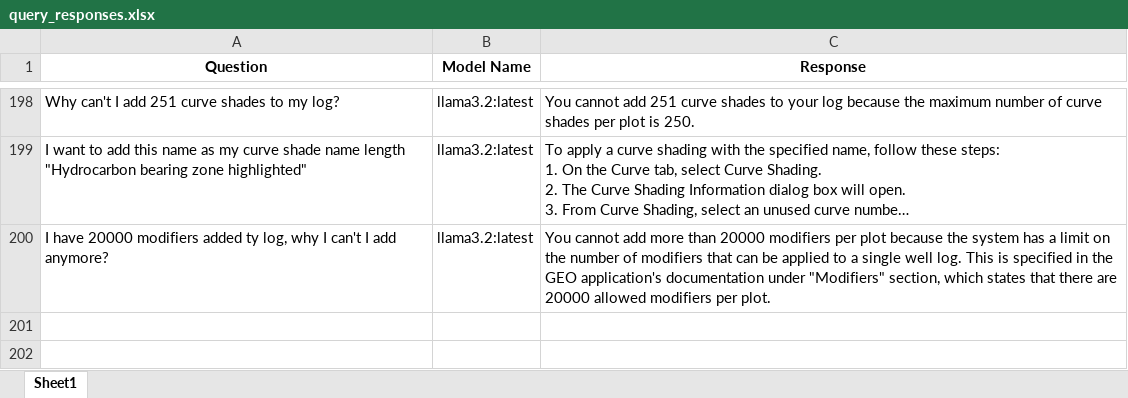
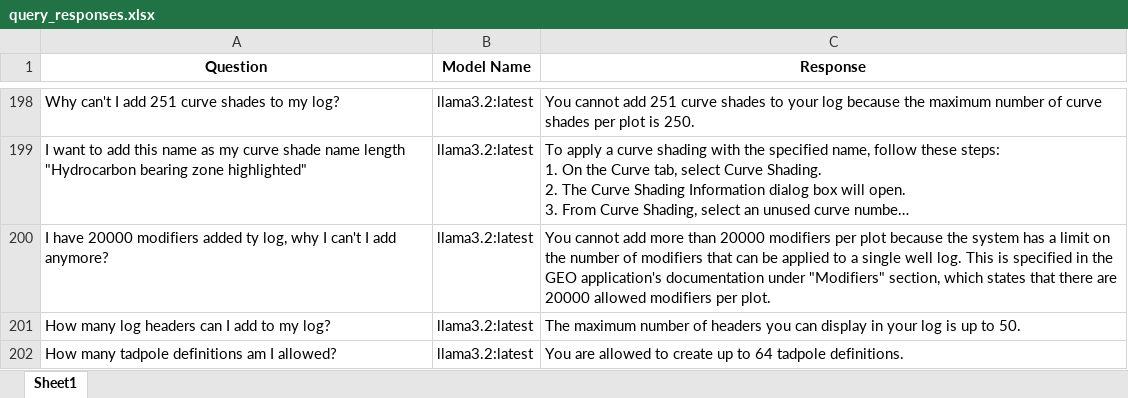
Before and after one commit to hlin-0420/GEO-bot-prototype, an Excel workbook: Data/query_responses.xlsx, sheet Sheet1, drawn as a sheet; only a part is shown, gaps mark what is left out; long unchanged cells end in …; values as stored, in another font and other column widths than the file's, no borders; the diff names each change by its address in the sheet, - before the commit and + after, or states it on an @@ line.

```diff
--- a/Data/query_responses.xlsx (sheet Sheet1)
+++ b/Data/query_responses.xlsx (sheet Sheet1)
+row 201: How many log headers can I add to my log? | llama3.2:latest | The maximum number of headers you can display in your log is up to 50.
+row 202: How many tadpole definitions am I allowed? | llama3.2:latest | You are allowed to create up to 64 tadpole definitions.
```
Also changed, not shown: 4 other files.
